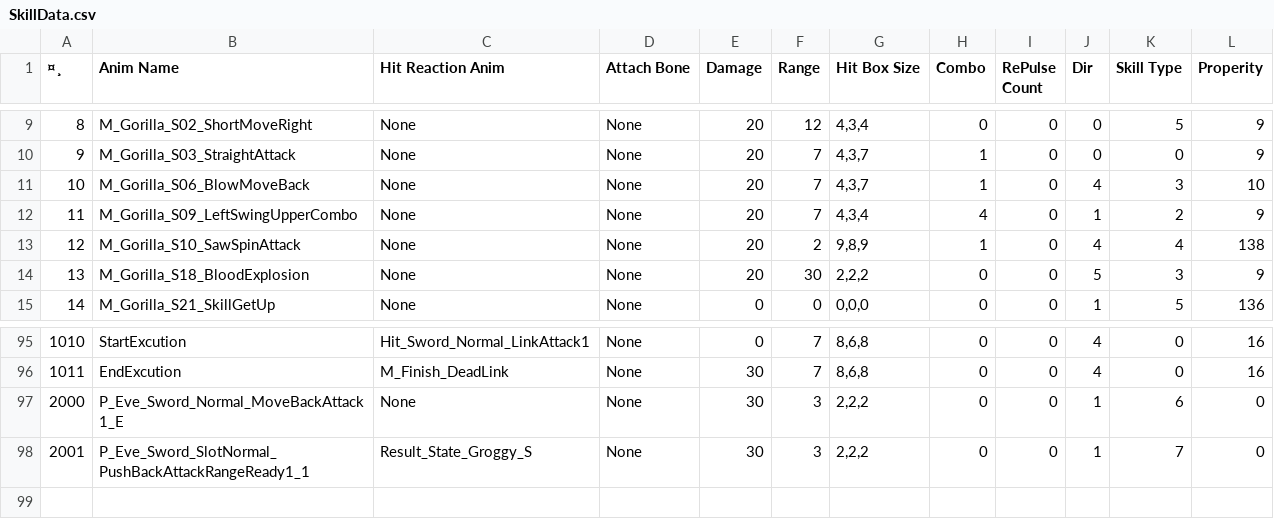
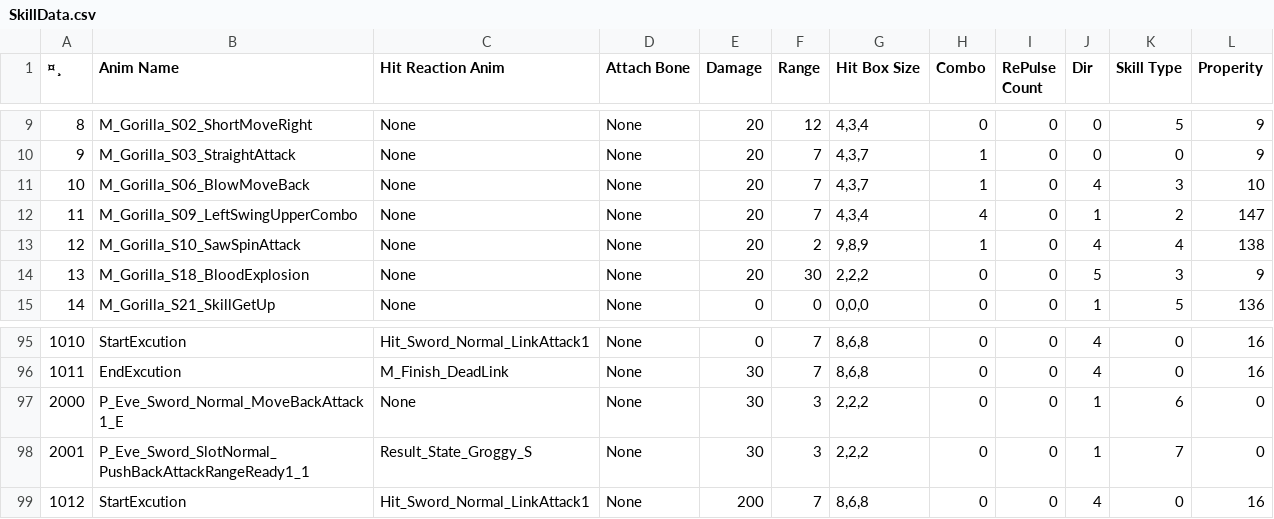
Before and after one commit to arthur12hjh/154Final_GameUnknown, a CSV file: Client/Bin/DataFiles/SkillData/SkillData.csv, drawn as a sheet; only a part is shown, gaps mark what is left out.

```diff
--- a/Client/Bin/DataFiles/SkillData/SkillData.csv
+++ b/Client/Bin/DataFiles/SkillData/SkillData.csv
@@ -11,3 +11,3 @@
 10,M_Gorilla_S06_BlowMoveBack,None,None,20,7,"4,3,7",1,0,4,3,10
-11,M_Gorilla_S09_LeftSwingUpperCombo,None,None,20,7,"4,3,4",4,0,1,2,9
+11,M_Gorilla_S09_LeftSwingUpperCombo,None,None,20,7,"4,3,4",4,0,1,2,147
 12,M_Gorilla_S10_SawSpinAttack,None,None,20,2,"9,8,9",1,0,4,4,138
@@ -98 +98,2 @@
 2001,P_Eve_Sword_SlotNormal_PushBackAttackRangeReady1_1,Result_State_Groggy_S,None,30,3,"2,2,2",0,0,1,7,0
+1012,StartExcution,Hit_Sword_Normal_LinkAttack1,None,200,7,"8,6,8",0,0,4,0,16
```
Also changed, not shown: Client/Bin/DataFiles/AIData/NaytibaData.csv, 8 other files.
